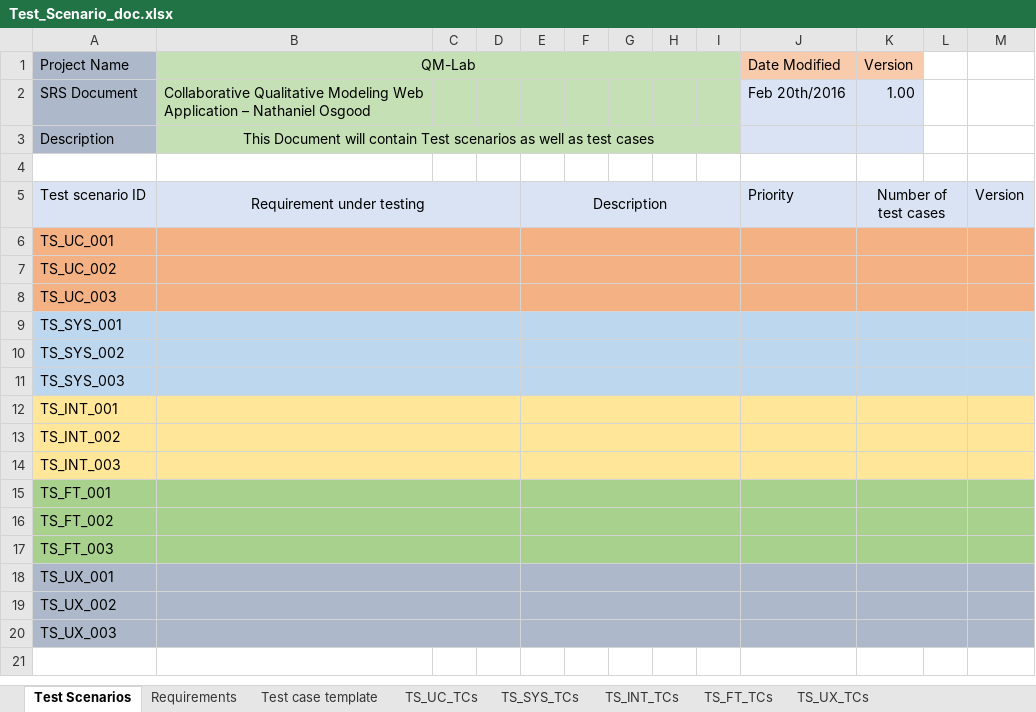
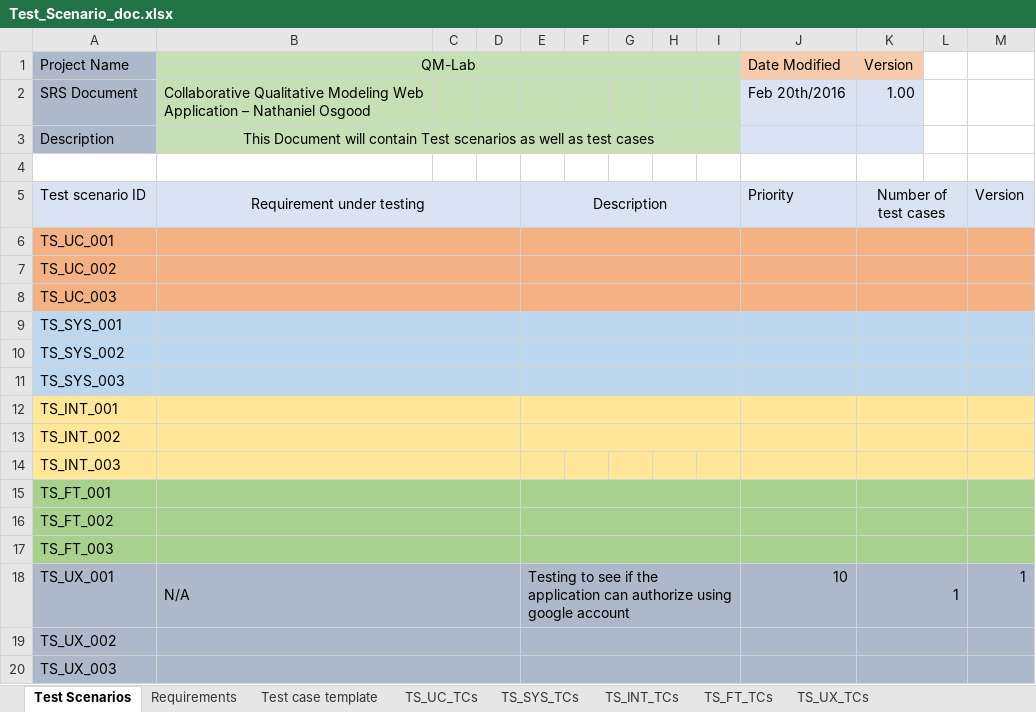
Before and after one commit to ShaneWilliamson/QM-Lab, an Excel workbook: doc/Test_Scenario_doc.xlsx, sheet Test Scenarios, drawn as a sheet; only a part is shown; values as stored, in another font and other column widths than the file's, no borders; conditional formats not drawn; the diff names each change by its address in the sheet, - before the commit and + after, or states it on an @@ line.

Commit message:
Added small information to test scenario

```diff
--- a/doc/Test_Scenario_doc.xlsx (sheet Test Scenarios)
+++ b/doc/Test_Scenario_doc.xlsx (sheet Test Scenarios)
-E14:I14 merged
-B18 (QM-Lab): (empty)
+B18 (QM-Lab): N/A
-E18: (empty)
+E18: Testing to see if the application can authorize using google account
-J18 (Date Modified): (empty)
+J18 (Date Modified): 10
-K18 (Version): (empty)
+K18 (Version): 1
-M18: (empty)
+M18: 1
```
Also changed, not shown: charts or pictures, 2 other files.
